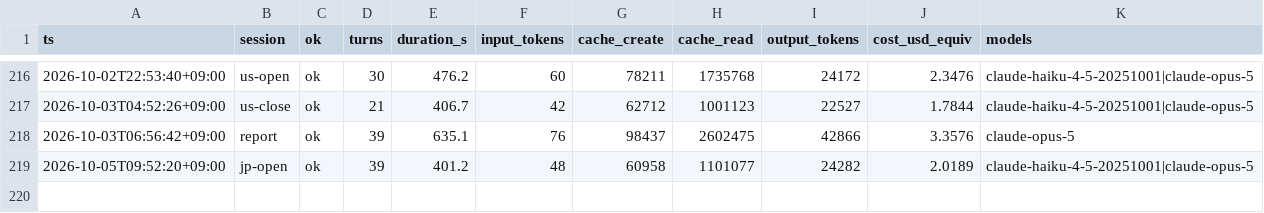
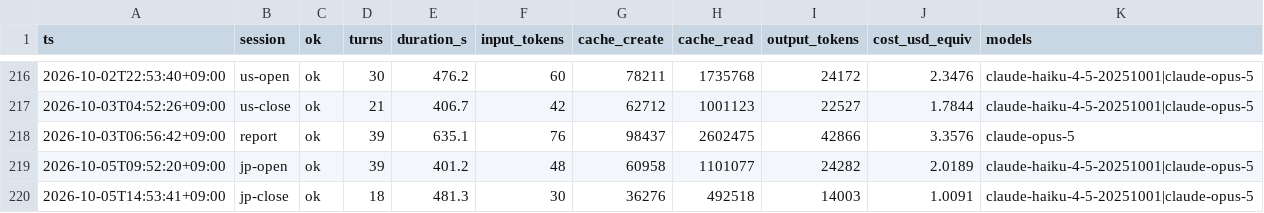
Before and after one commit to katsudon1cho/kabusim, a CSV file: usage_log.csv, drawn as a sheet; only a part is shown, gaps mark what is left out.

```diff
--- a/usage_log.csv
+++ b/usage_log.csv
@@ -219 +219,2 @@ ts,session,ok,turns,duration_s,input_tokens,cache_create,cache_read,output_token
 2026-10-05T09:52:20+09:00,jp-open,ok,39,401.2,48,60958,1101077,24282,2.0189,claude-haiku-4-5-20251001|claude-opus-5
+2026-10-05T14:53:41+09:00,jp-close,ok,18,481.3,30,36276,492518,14003,1.0091,claude-haiku-4-5-20251001|claude-opus-5
```
Also changed, not shown: 1 other file.
